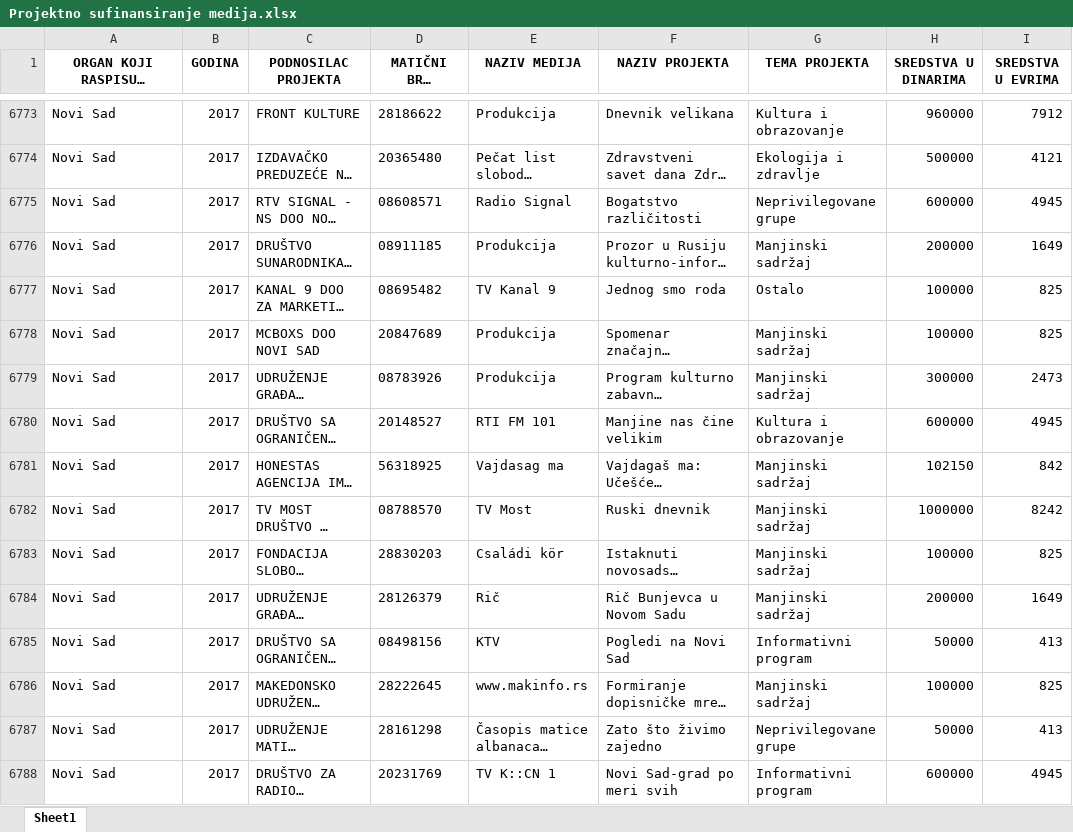
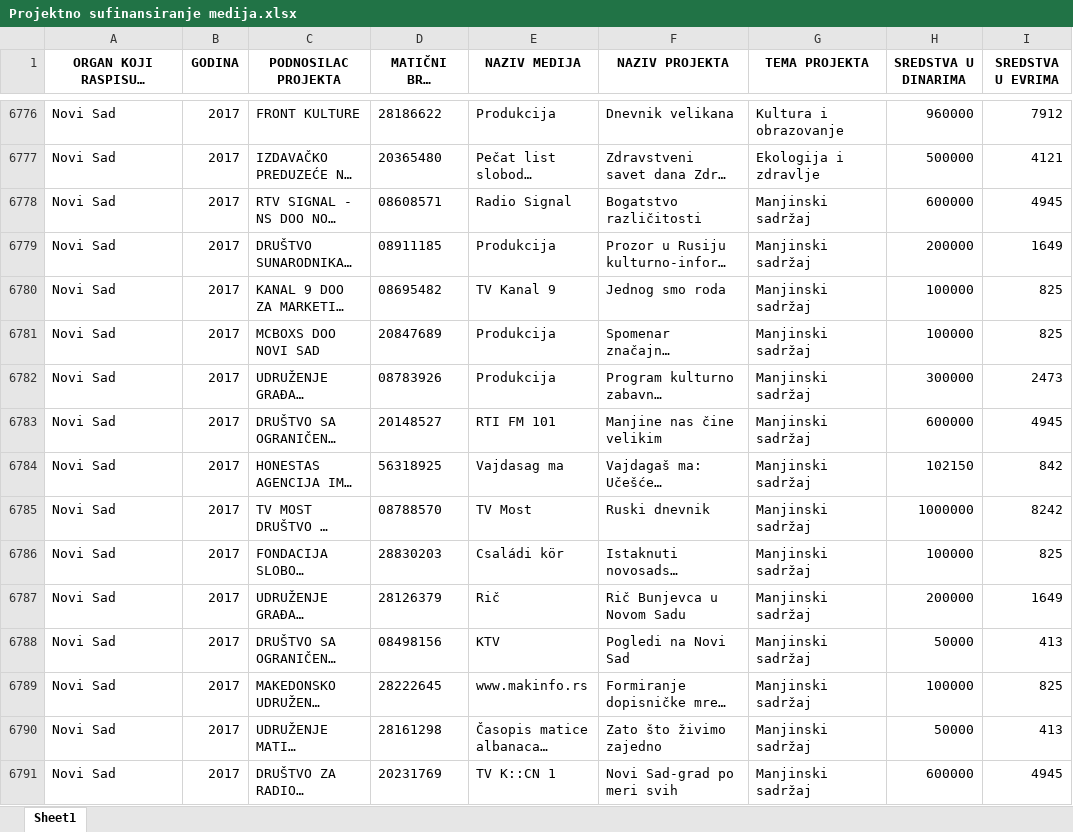
Before and after one commit to tixwitchy/Projektno-sufinansiranje-medija, an Excel workbook: Projektno sufinansiranje medija.xlsx, sheet Sheet1, drawn as a sheet; only a part is shown, gaps mark what is left out; long unchanged cells end in …; values as stored, in another font and other column widths than the file's, no borders; addresses are those after the commit; the diff covers the shown part only; the diff names each change by its address in the sheet, - before the commit and + after, or states it on an @@ line.

```diff
--- a/Projektno sufinansiranje medija.xlsx (sheet Sheet1)
+++ b/Projektno sufinansiranje medija.xlsx (sheet Sheet1)
-G6778 (TEMA PROJEKTA): Neprivilegovane grupe
+G6778 (TEMA PROJEKTA): Manjinski sadržaj
-G6780 (TEMA PROJEKTA): Ostalo
+G6780 (TEMA PROJEKTA): Manjinski sadržaj
-G6783 (TEMA PROJEKTA): Kultura i obrazovanje
+G6783 (TEMA PROJEKTA): Manjinski sadržaj
-G6788 (TEMA PROJEKTA): Informativni program
+G6788 (TEMA PROJEKTA): Manjinski sadržaj
-G6790 (TEMA PROJEKTA): Neprivilegovane grupe
+G6790 (TEMA PROJEKTA): Manjinski sadržaj
-G6791 (TEMA PROJEKTA): Informativni program
+G6791 (TEMA PROJEKTA): Manjinski sadržaj
```
Also changed, not shown: 29 added rows, 68 removed rows and 182 edited cells elsewhere in this sheet.
